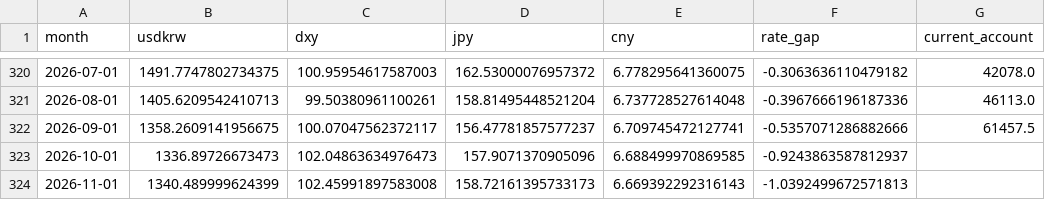
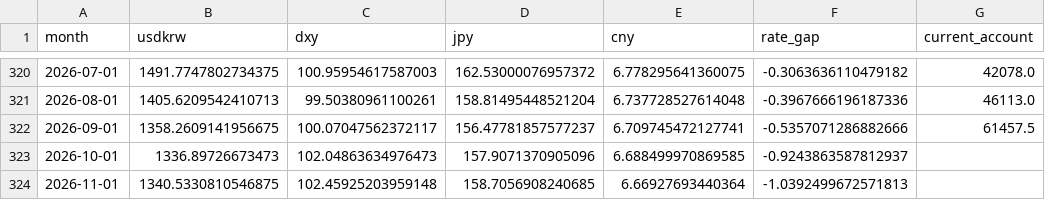
Before and after one commit to namyikim/predict_stock, a CSV file: macro_history/fx_inputs.csv, drawn as a sheet; only a part is shown, gaps mark what is left out; the diff names each change by its address in the sheet, - before the commit and + after, or states it on an @@ line.

```diff
--- a/macro_history/fx_inputs.csv
+++ b/macro_history/fx_inputs.csv
-B324 (usdkrw): 1340.489999624399
+B324 (usdkrw): 1340.5330810546875
-C324 (dxy): 102.45991897583008
+C324 (dxy): 102.45925203959148
-D324 (jpy): 158.72161395733173
+D324 (jpy): 158.7056908240685
-E324 (cny): 6.669392292316143
+E324 (cny): 6.66927693440364
```
Also changed, not shown: 1 other file.
